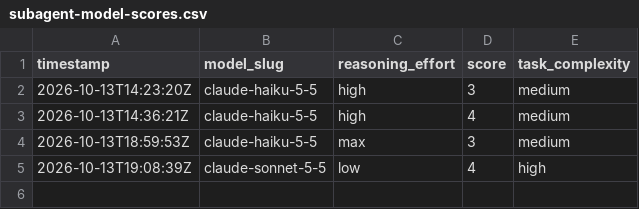
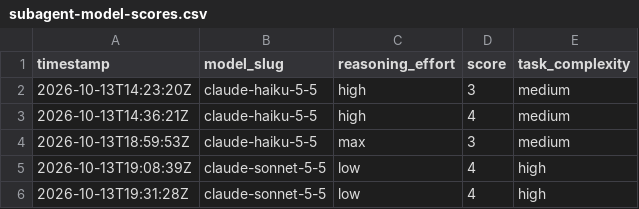
Before and after one commit to alo-exp/silver-bullet, a CSV file: subagent-model-scores.csv, drawn as a sheet.

```diff
--- a/subagent-model-scores.csv
+++ b/subagent-model-scores.csv
@@ -5 +5,2 @@ timestamp,model_slug,reasoning_effort,score,task_complexity
 2026-10-13T19:08:39Z,claude-sonnet-5-5,low,4,high
+2026-10-13T19:31:28Z,claude-sonnet-5-5,low,4,high
```
